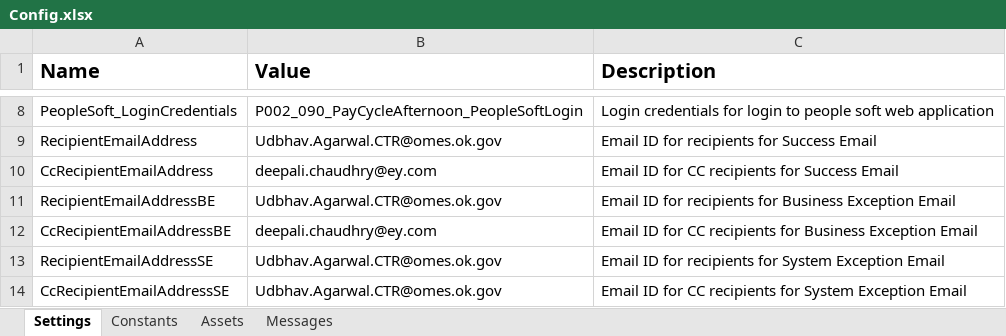
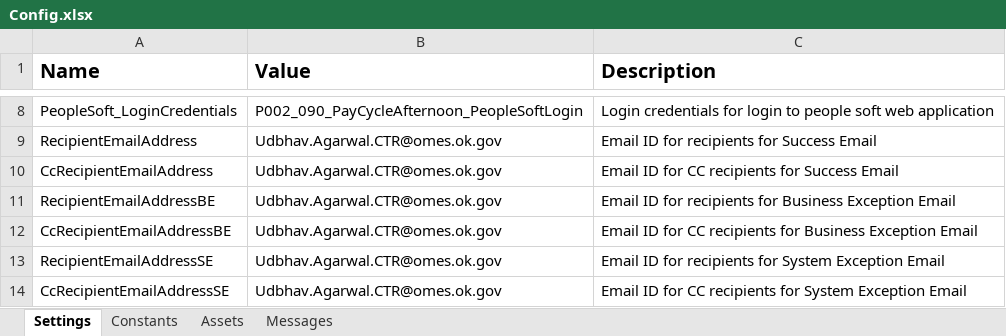
Before and after one commit to ok-omes-escrow/P002_090_PayCyleAfternoon_Dispatcher, an Excel workbook: Data/Config.xlsx, sheet Settings, drawn as a sheet; only a part is shown, gaps mark what is left out; values as stored, in another font and other column widths than the file's, no borders; the diff covers the shown part only; the diff names each change by its address in the sheet, - before the commit and + after, or states it on an @@ line.

```diff
--- a/Data/Config.xlsx (sheet Settings)
+++ b/Data/Config.xlsx (sheet Settings)
-B10 (Value): deepali.chaudhry@ey.com
+B10 (Value): Udbhav.Agarwal.CTR@omes.ok.gov
-B12 (Value): deepali.chaudhry@ey.com
+B12 (Value): Udbhav.Agarwal.CTR@omes.ok.gov
```
Also changed, not shown: 4 added rows and 7 edited cells elsewhere in this sheet, sheet Messages, 13 other files.
